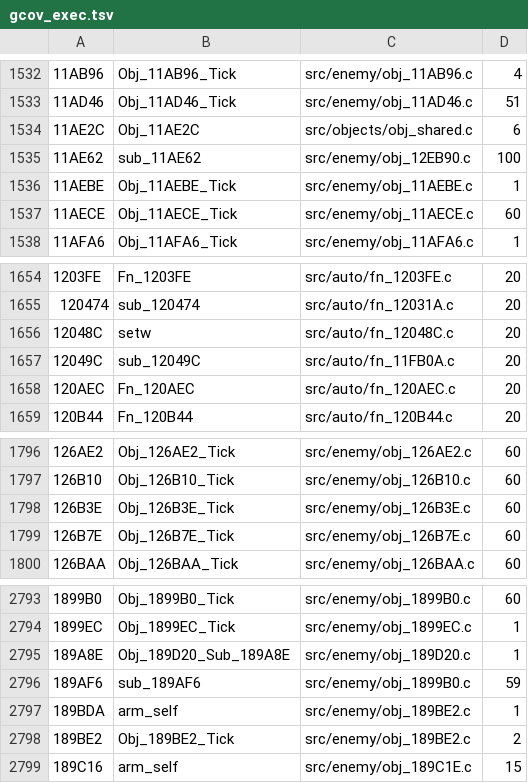
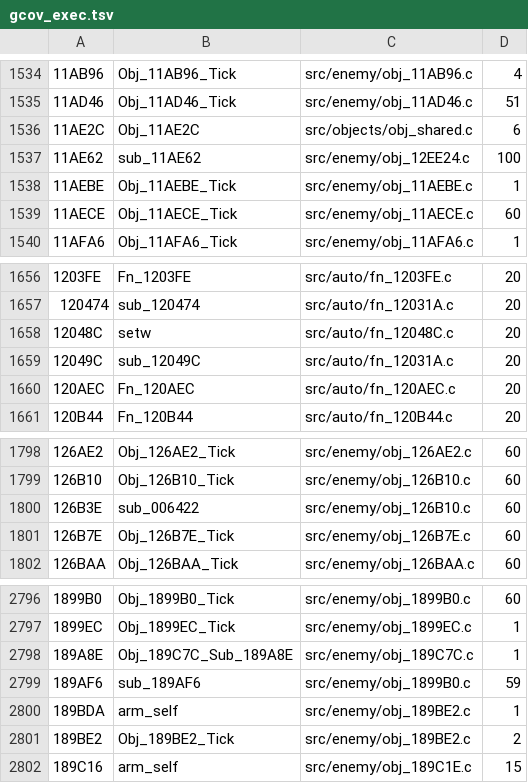
Before and after one commit to DanimanX/Taitof3Decomp, a TSV file: work/gcov_exec.tsv, drawn as a sheet; only a part is shown, gaps mark what is left out; the diff covers the shown part only.

```diff
--- a/work/gcov_exec.tsv
+++ b/work/gcov_exec.tsv
@@ -1534,3 +1536,3 @@
 11AE2C	Obj_11AE2C	src/objects/obj_shared.c	6
-11AE62	sub_11AE62	src/enemy/obj_12EB90.c	100
+11AE62	sub_11AE62	src/enemy/obj_12EE24.c	100
 11AEBE	Obj_11AEBE_Tick	src/enemy/obj_11AEBE.c	1
@@ -1656,3 +1658,3 @@
 12048C	setw	src/auto/fn_12048C.c	20
-12049C	sub_12049C	src/auto/fn_11FB0A.c	20
+12049C	sub_12049C	src/auto/fn_12031A.c	20
 120AEC	Fn_120AEC	src/auto/fn_120AEC.c	20
@@ -1797,3 +1799,3 @@
 126B10	Obj_126B10_Tick	src/enemy/obj_126B10.c	60
-126B3E	Obj_126B3E_Tick	src/enemy/obj_126B3E.c	60
+126B3E	sub_006422	src/enemy/obj_126B10.c	60
 126B7E	Obj_126B7E_Tick	src/enemy/obj_126B7E.c	60
@@ -2794,3 +2797,3 @@
 1899EC	Obj_1899EC_Tick	src/enemy/obj_1899EC.c	1
-189A8E	Obj_189D20_Sub_189A8E	src/enemy/obj_189D20.c	1
+189A8E	Obj_189C7C_Sub_189A8E	src/enemy/obj_189C7C.c	1
 189AF6	sub_189AF6	src/enemy/obj_1899B0.c	59
```
Also changed, not shown: 3 added rows and 4 edited cells elsewhere in this file, 12 other files.
